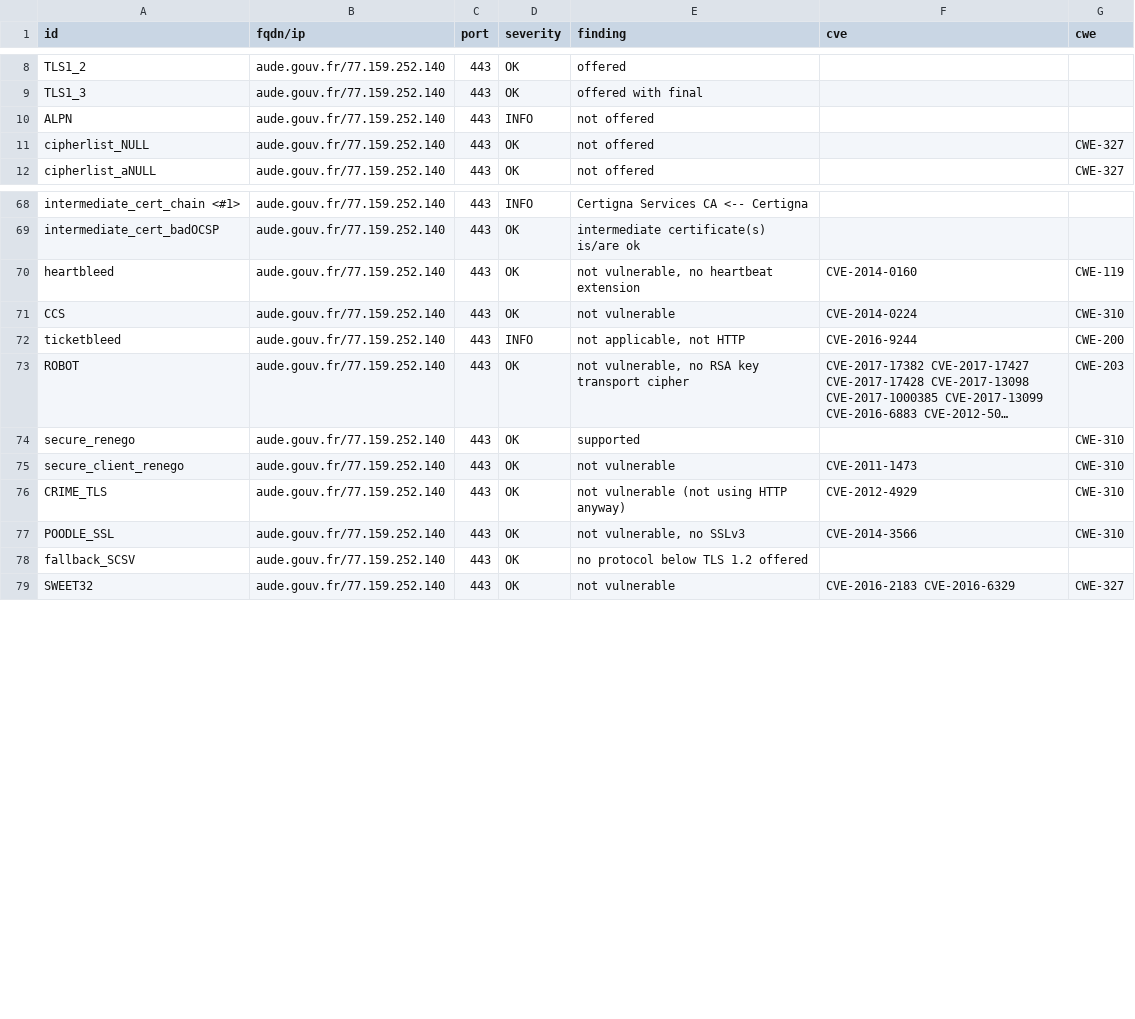
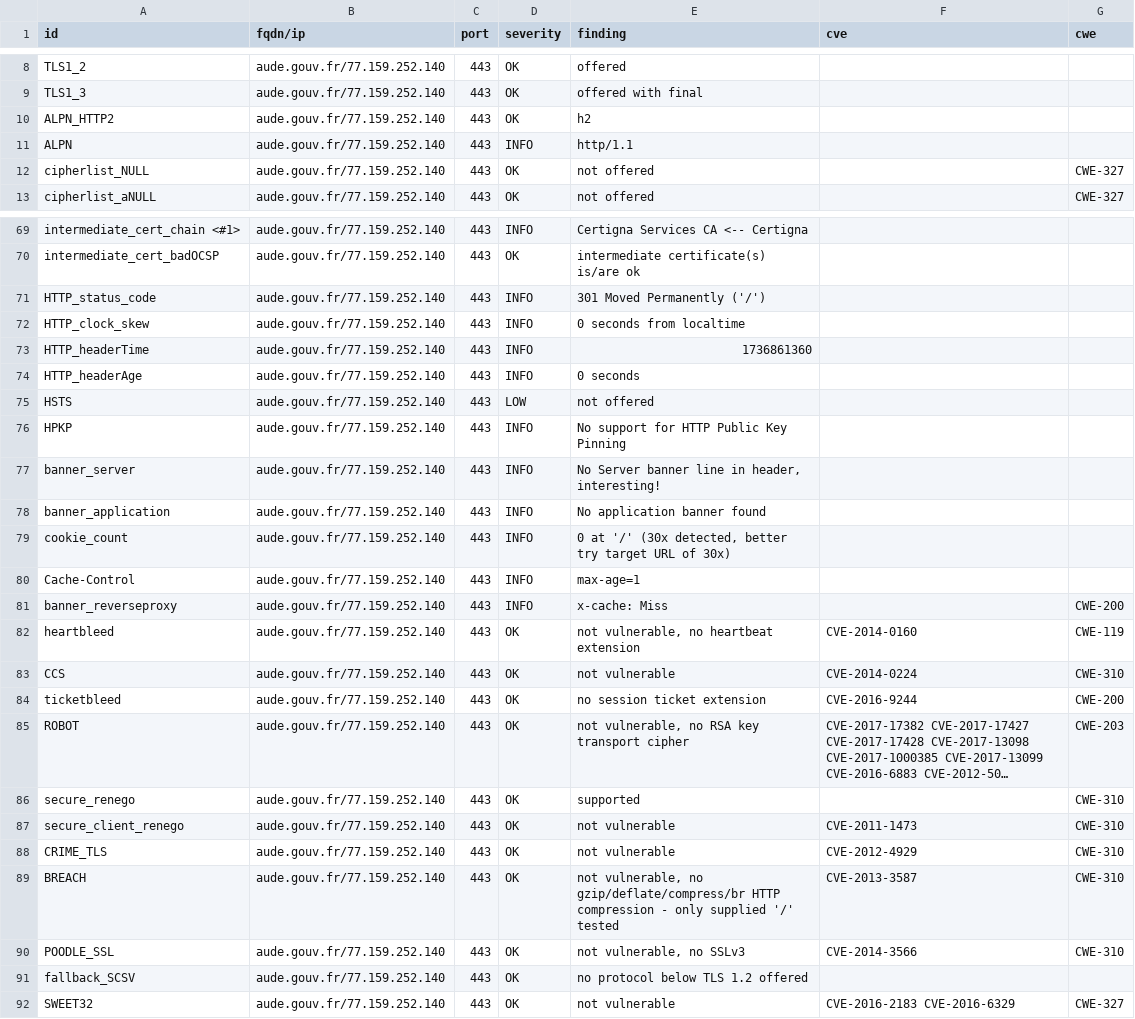
Before and after one commit to GKO-org/dashlordPrd1, a CSV file: results/aHR0cHM6Ly9hdWRlLmdvdXYuZnI=/testssl.csv, drawn as a sheet; only a part is shown, gaps mark what is left out; long unchanged cells end in …; addresses are those after the commit; the diff covers the shown part only; the diff names each change by its address in the sheet, - before the commit and + after, or states it on an @@ line.

Commit message:
update: https://aude.gouv.fr

```diff
--- a/results/aHR0cHM6Ly9hdWRlLmdvdXYuZnI=/testssl.csv
+++ b/results/aHR0cHM6Ly9hdWRlLmdvdXYuZnI=/testssl.csv
+row 10: ALPN_HTTP2 | aude.gouv.fr/77.159.252.140 | 443 | OK | h2
-E11 (finding): not offered
+E11 (finding): http/1.1
+row 71: HTTP_status_code | aude.gouv.fr/77.159.252.140 | 443 | INFO | 301 Moved Permanently ('/')
+row 72: HTTP_clock_skew | aude.gouv.fr/77.159.252.140 | 443 | INFO | 0 seconds from localtime
+row 73: HTTP_headerTime | aude.gouv.fr/77.159.252.140 | 443 | INFO | 1736861360
+row 74: HTTP_headerAge | aude.gouv.fr/77.159.252.140 | 443 | INFO | 0 seconds
+row 75: HSTS | aude.gouv.fr/77.159.252.140 | 443 | LOW | not offered
+row 76: HPKP | aude.gouv.fr/77.159.252.140 | 443 | INFO | No support for HTTP Public Key Pinning
+row 77: banner_server | aude.gouv.fr/77.159.252.140 | 443 | INFO | No Server banner line in header, interesting!
+row 78: banner_application | aude.gouv.fr/77.159.252.140 | 443 | INFO | No application banner found
+row 79: cookie_count | aude.gouv.fr/77.159.252.140 | 443 | INFO | 0 at '/' (30x detected, better try target URL of 30x)
+row 80: Cache-Control | aude.gouv.fr/77.159.252.140 | 443 | INFO | max-age=1
+row 81: banner_reverseproxy | aude.gouv.fr/77.159.252.140 | 443 | INFO | x-cache: Miss |  | CWE-200
-D84 (severity): INFO
+D84 (severity): OK
-E84 (finding): not applicable, not HTTP
+E84 (finding): no session ticket extension
-E88 (finding): not vulnerable (not using HTTP anyway)
+E88 (finding): not vulnerable
+row 89: BREACH | aude.gouv.fr/77.159.252.140 | 443 | OK | not vulnerable, no gzip/deflate/compress/br HTTP compression - only supplied '/' tested | CVE-2013-3587 | CWE-310
```
Also changed, not shown: 1 added row and 6 edited cells elsewhere in this file, 11 other files.
